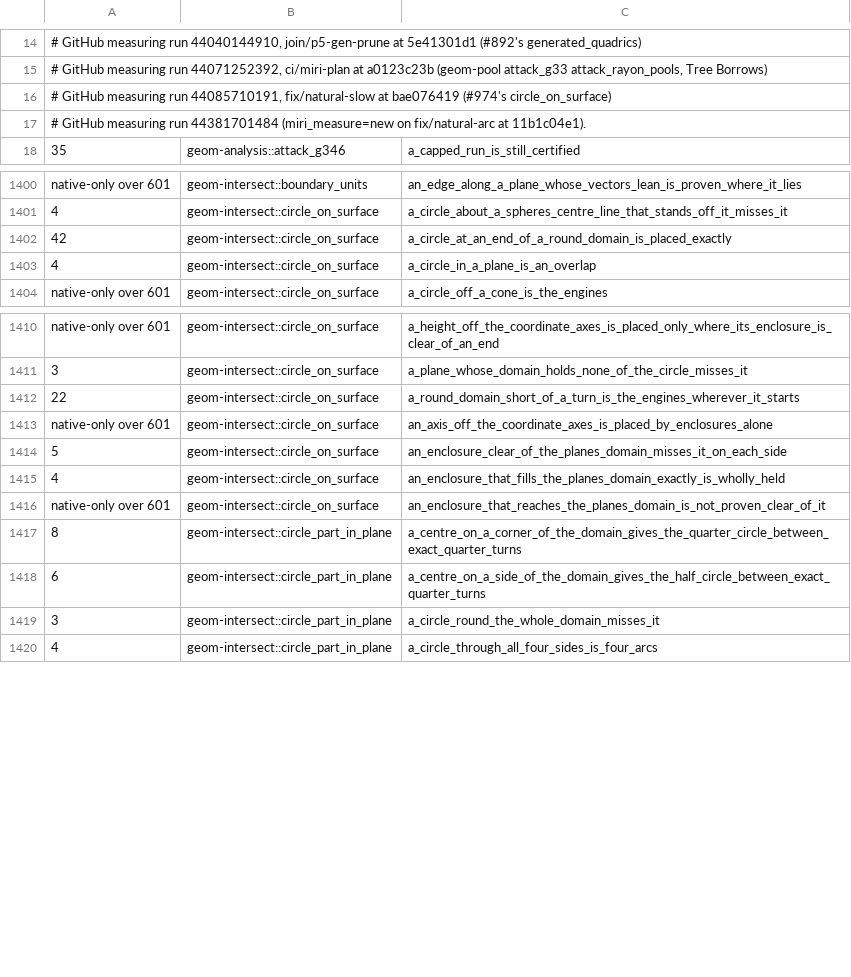
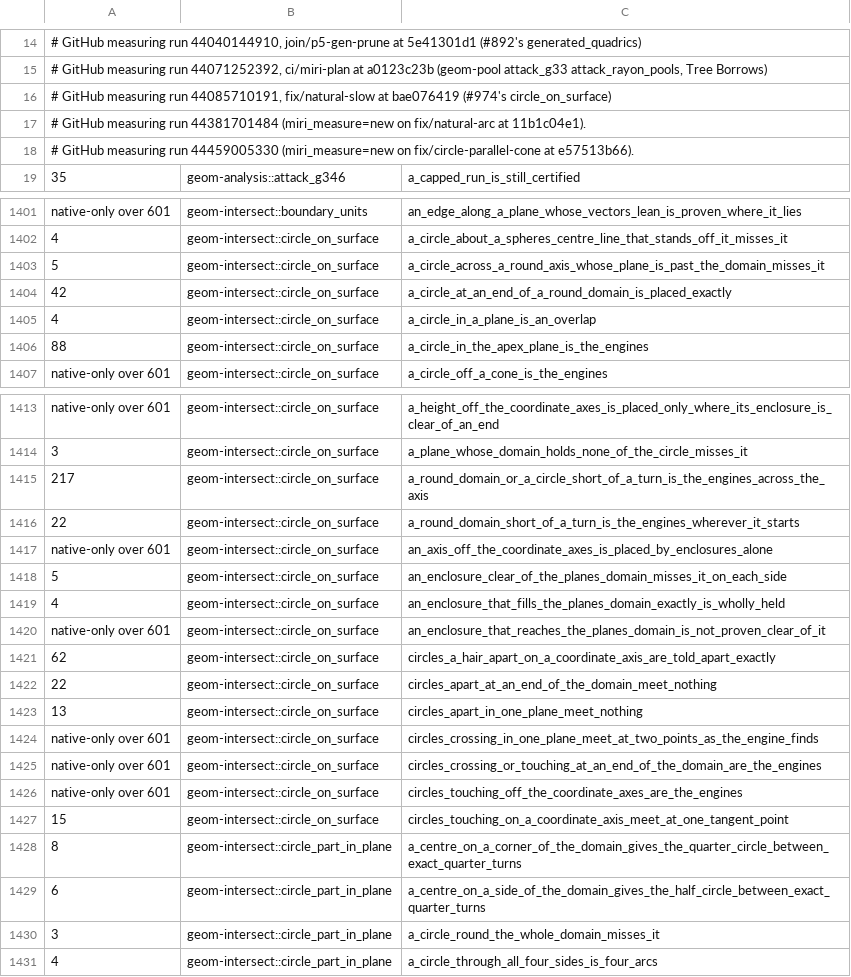
Before and after one commit to spareware-co-op/spareware, a TSV file: projects/engines/geometry/crates/geom-test/src/miri-times.tsv, drawn as a sheet; only a part is shown, gaps mark what is left out.

```diff
--- a/projects/engines/geometry/crates/geom-test/src/miri-times.tsv
+++ b/projects/engines/geometry/crates/geom-test/src/miri-times.tsv
@@ -17,2 +17,3 @@
 # GitHub measuring run 44381701484 (miri_measure=new on fix/natural-arc at 11b1c04e1).
+# GitHub measuring run 44459005330 (miri_measure=new on fix/circle-parallel-cone at e57513b66).
 35	geom-analysis::attack_g346	a_capped_run_is_still_certified
@@ -1401,4 +1402,6 @@ native-only over 601	geom-intersect::boundary_units	an_edge_along_a_plane_whose_
 4	geom-intersect::circle_on_surface	a_circle_about_a_spheres_centre_line_that_stands_off_it_misses_it
+5	geom-intersect::circle_on_surface	a_circle_across_a_round_axis_whose_plane_is_past_the_domain_misses_it
 42	geom-intersect::circle_on_surface	a_circle_at_an_end_of_a_round_domain_is_placed_exactly
 4	geom-intersect::circle_on_surface	a_circle_in_a_plane_is_an_overlap
+88	geom-intersect::circle_on_surface	a_circle_in_the_apex_plane_is_the_engines
 native-only over 601	geom-intersect::circle_on_surface	a_circle_off_a_cone_is_the_engines
@@ -1411,2 +1414,3 @@ native-only over 601	geom-intersect::circle_on_surface	a_height_off_the_coordina
 3	geom-intersect::circle_on_surface	a_plane_whose_domain_holds_none_of_the_circle_misses_it
+217	geom-intersect::circle_on_surface	a_round_domain_or_a_circle_short_of_a_turn_is_the_engines_across_the_axis
 22	geom-intersect::circle_on_surface	a_round_domain_short_of_a_turn_is_the_engines_wherever_it_starts
@@ -1416,2 +1420,9 @@ native-only over 601	geom-intersect::circle_on_surface	an_axis_off_the_coordinat
 native-only over 601	geom-intersect::circle_on_surface	an_enclosure_that_reaches_the_planes_domain_is_not_proven_clear_of_it
+62	geom-intersect::circle_on_surface	circles_a_hair_apart_on_a_coordinate_axis_are_told_apart_exactly
+22	geom-intersect::circle_on_surface	circles_apart_at_an_end_of_the_domain_meet_nothing
+13	geom-intersect::circle_on_surface	circles_apart_in_one_plane_meet_nothing
+native-only over 601	geom-intersect::circle_on_surface	circles_crossing_in_one_plane_meet_at_two_points_as_the_engine_finds
+native-only over 601	geom-intersect::circle_on_surface	circles_crossing_or_touching_at_an_end_of_the_domain_are_the_engines
+native-only over 601	geom-intersect::circle_on_surface	circles_touching_off_the_coordinate_axes_are_the_engines
+15	geom-intersect::circle_on_surface	circles_touching_on_a_coordinate_axis_meet_at_one_tangent_point
 8	geom-intersect::circle_part_in_plane	a_centre_on_a_corner_of_the_domain_gives_the_quarter_circle_between_exact_quarter_turns
```
